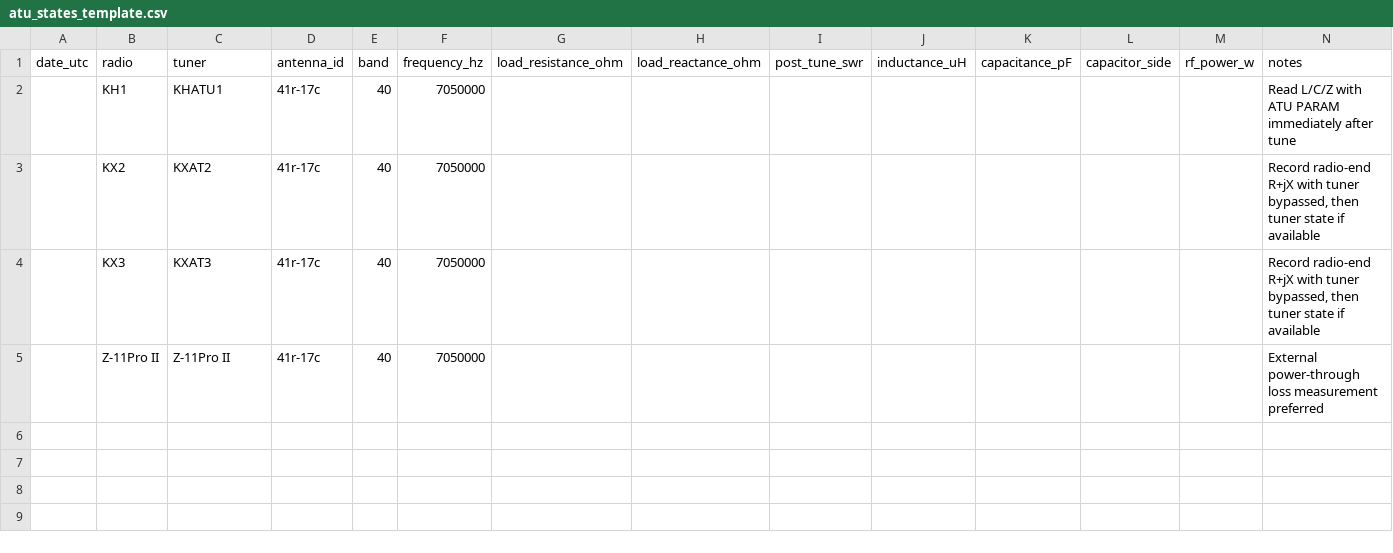
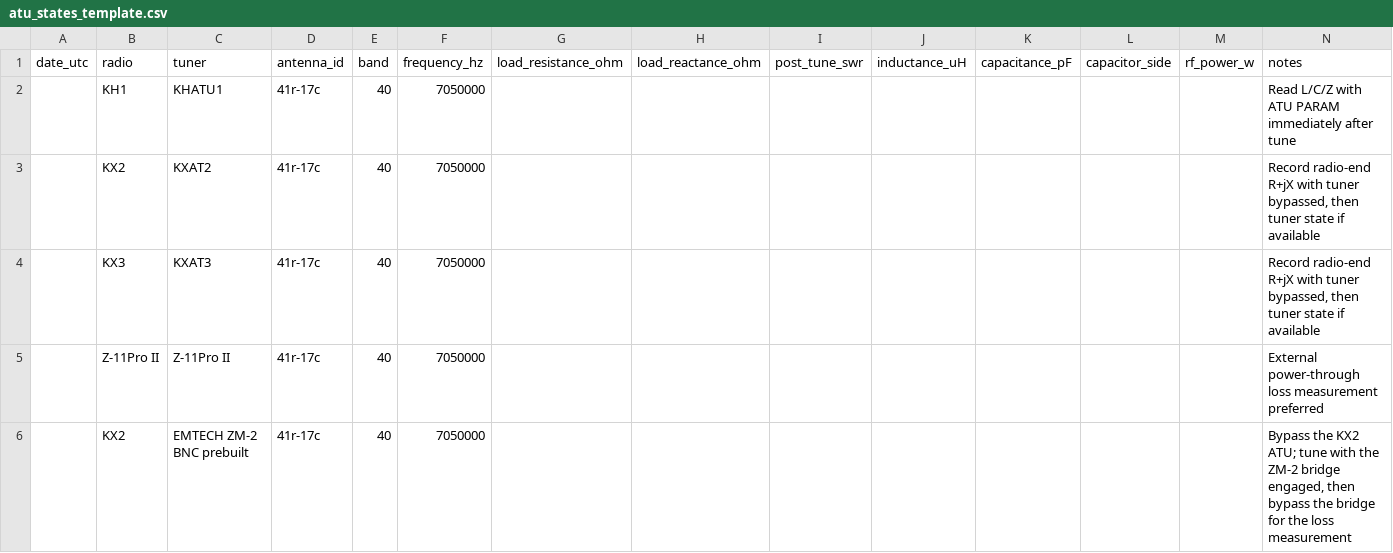
Before and after one commit to rwjblue/antenna-lab, a CSV file: data/measured/atu_states_template.csv, drawn as a sheet; the diff names each change by its address in the sheet, - before the commit and + after, or states it on an @@ line.

```diff
--- a/data/measured/atu_states_template.csv
+++ b/data/measured/atu_states_template.csv
+row 6:  | KX2 | EMTECH ZM-2 BNC prebuilt | 41r-17c | 40 | 7050000 |  |  |  |  |  |  |  | Bypass the KX2 ATU; tune with the ZM-2 bridge engaged, then bypass the bridge for the loss measurement
```
Also changed, not shown: 3 other files.
